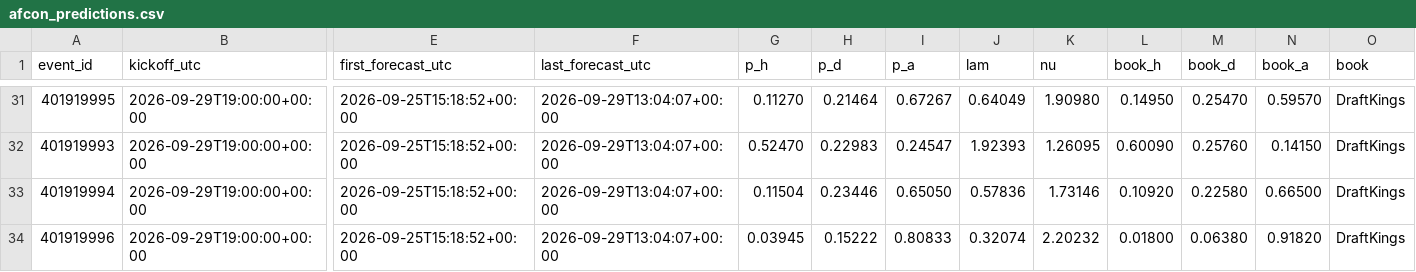
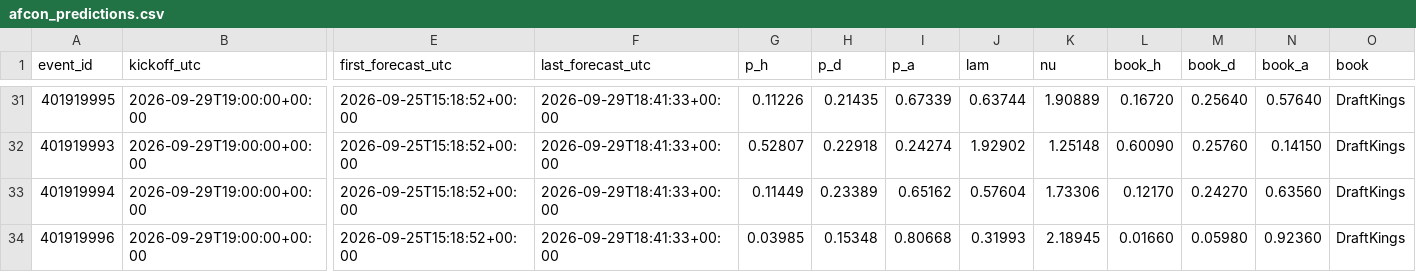
Before and after one commit to mahmedken/betting-analytics, a CSV file: data/ledger/afcon_predictions.csv, drawn as a sheet; only a part is shown, gaps mark what is left out; the diff covers the shown part only; the diff names each change by its address in the sheet, - before the commit and + after, or states it on an @@ line.

```diff
--- a/data/ledger/afcon_predictions.csv
+++ b/data/ledger/afcon_predictions.csv
-F31:F34 (last_forecast_utc): 2026-09-29T13:04:07+00:00
+F31:F34 (last_forecast_utc): 2026-09-29T18:41:33+00:00
-G31 (p_h): 0.11270
+G31 (p_h): 0.11226
-H31 (p_d): 0.21464
+H31 (p_d): 0.21435
-I31 (p_a): 0.67267
+I31 (p_a): 0.67339
-J31 (lam): 0.64049
+J31 (lam): 0.63744
-K31 (nu): 1.90980
+K31 (nu): 1.90889
-L31 (book_h): 0.14950
+L31 (book_h): 0.16720
-M31 (book_d): 0.25470
+M31 (book_d): 0.25640
-N31 (book_a): 0.59570
+N31 (book_a): 0.57640
-G32 (p_h): 0.52470
+G32 (p_h): 0.52807
-H32 (p_d): 0.22983
+H32 (p_d): 0.22918
-I32 (p_a): 0.24547
+I32 (p_a): 0.24274
-J32 (lam): 1.92393
+J32 (lam): 1.92902
-K32 (nu): 1.26095
+K32 (nu): 1.25148
-G33 (p_h): 0.11504
+G33 (p_h): 0.11449
-H33 (p_d): 0.23446
+H33 (p_d): 0.23389
-I33 (p_a): 0.65050
+I33 (p_a): 0.65162
-J33 (lam): 0.57836
+J33 (lam): 0.57604
-K33 (nu): 1.73146
+K33 (nu): 1.73306
-L33 (book_h): 0.10920
+L33 (book_h): 0.12170
-M33 (book_d): 0.22580
+M33 (book_d): 0.24270
-N33 (book_a): 0.66500
+N33 (book_a): 0.63560
-G34 (p_h): 0.03945
+G34 (p_h): 0.03985
-H34 (p_d): 0.15222
+H34 (p_d): 0.15348
-I34 (p_a): 0.80833
+I34 (p_a): 0.80668
-J34 (lam): 0.32074
+J34 (lam): 0.31993
-K34 (nu): 2.20232
+K34 (nu): 2.18945
-L34 (book_h): 0.01800
+L34 (book_h): 0.01660
-M34 (book_d): 0.06380
+M34 (book_d): 0.05980
-N34 (book_a): 0.91820
+N34 (book_a): 0.92360
```
Also changed, not shown: 54 edited cells elsewhere in this file, data/ledger/predictions.csv, 9 other files.
